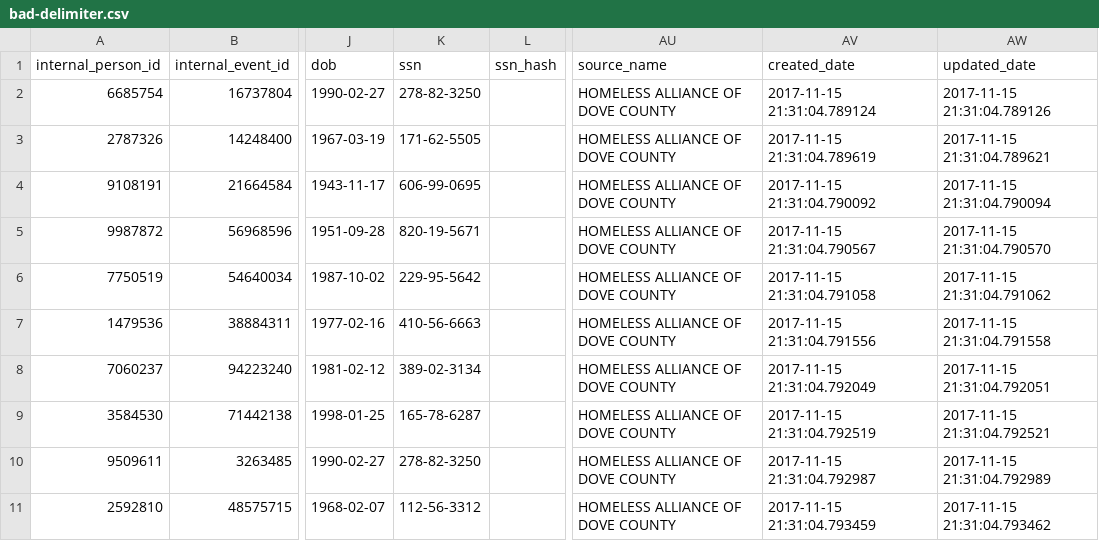
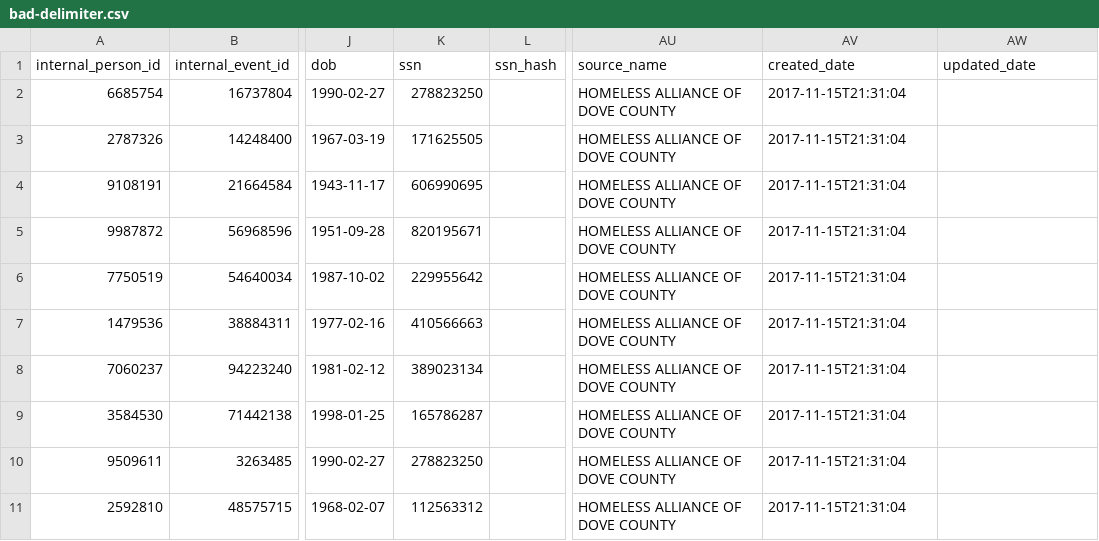
Before and after one commit to dssg/matching-tool, a CSV file: webapp/sample_data/uploader_input/hmis_service_stays/bad-delimiter.csv, drawn as a sheet; only a part is shown, gaps mark what is left out; the diff names each change by its address in the sheet, - before the commit and + after, or states it on an @@ line.

Commit message:
New schemas [Resolves #203]
- Modify schemas to more completely define requirements in JSON itself, including user-facing name
- Make timestamp column format more permissive per CSV schema
- Create JSON schemas for booking charges, case charges, booking aka, homeless aka, by name list
- Modify create_test_users_docker to include new schemas
- Add schema_convert script to take an exported page from schema definition spreadsheet and produce a rough JSON schema
- Add README blurb for creating a new schema
- Various fixes to sample upload data
- Make sample error values only first 100
- Fix preprocess error (e.g. for encoding problems) to be in the format that the frontend expects
- Reduce width of event type list

```diff
--- a/webapp/sample_data/uploader_input/hmis_service_stays/bad-delimiter.csv
+++ b/webapp/sample_data/uploader_input/hmis_service_stays/bad-delimiter.csv
-K2 (ssn): 278-82-3250
+K2 (ssn): 278823250
-AV2 (created_date): 2017-11-15 21:31:04.789124
+AV2 (created_date): 2017-11-15T21:31:04
-AW2 (updated_date): 2017-11-15 21:31:04.789126
+AW2 (updated_date): (empty)
-K3 (ssn): 171-62-5505
+K3 (ssn): 171625505
-AV3 (created_date): 2017-11-15 21:31:04.789619
+AV3 (created_date): 2017-11-15T21:31:04
-AW3 (updated_date): 2017-11-15 21:31:04.789621
+AW3 (updated_date): (empty)
-K4 (ssn): 606-99-0695
+K4 (ssn): 606990695
-AV4 (created_date): 2017-11-15 21:31:04.790092
+AV4 (created_date): 2017-11-15T21:31:04
-AW4 (updated_date): 2017-11-15 21:31:04.790094
+AW4 (updated_date): (empty)
-K5 (ssn): 820-19-5671
+K5 (ssn): 820195671
-AV5 (created_date): 2017-11-15 21:31:04.790567
+AV5 (created_date): 2017-11-15T21:31:04
-AW5 (updated_date): 2017-11-15 21:31:04.790570
+AW5 (updated_date): (empty)
-K6 (ssn): 229-95-5642
+K6 (ssn): 229955642
-AV6 (created_date): 2017-11-15 21:31:04.791058
+AV6 (created_date): 2017-11-15T21:31:04
-AW6 (updated_date): 2017-11-15 21:31:04.791062
+AW6 (updated_date): (empty)
-K7 (ssn): 410-56-6663
+K7 (ssn): 410566663
-AV7 (created_date): 2017-11-15 21:31:04.791556
+AV7 (created_date): 2017-11-15T21:31:04
-AW7 (updated_date): 2017-11-15 21:31:04.791558
+AW7 (updated_date): (empty)
-K8 (ssn): 389-02-3134
+K8 (ssn): 389023134
-AV8 (created_date): 2017-11-15 21:31:04.792049
+AV8 (created_date): 2017-11-15T21:31:04
-AW8 (updated_date): 2017-11-15 21:31:04.792051
+AW8 (updated_date): (empty)
-K9 (ssn): 165-78-6287
+K9 (ssn): 165786287
-AV9 (created_date): 2017-11-15 21:31:04.792519
+AV9 (created_date): 2017-11-15T21:31:04
-AW9 (updated_date): 2017-11-15 21:31:04.792521
+AW9 (updated_date): (empty)
-K10 (ssn): 278-82-3250
+K10 (ssn): 278823250
-AV10 (created_date): 2017-11-15 21:31:04.792987
+AV10 (created_date): 2017-11-15T21:31:04
-AW10 (updated_date): 2017-11-15 21:31:04.792989
+AW10 (updated_date): (empty)
-K11 (ssn): 112-56-3312
+K11 (ssn): 112563312
-AV11 (created_date): 2017-11-15 21:31:04.793459
+AV11 (created_date): 2017-11-15T21:31:04
-AW11 (updated_date): 2017-11-15 21:31:04.793462
+AW11 (updated_date): (empty)
```
Also changed, not shown: webapp/sample_data/uploader_input/hmis_service_stays/comma-delimited.csv, webapp/sample_data/uploader_input/hmis_service_stays/dmv-state.csv, 32 other files.
